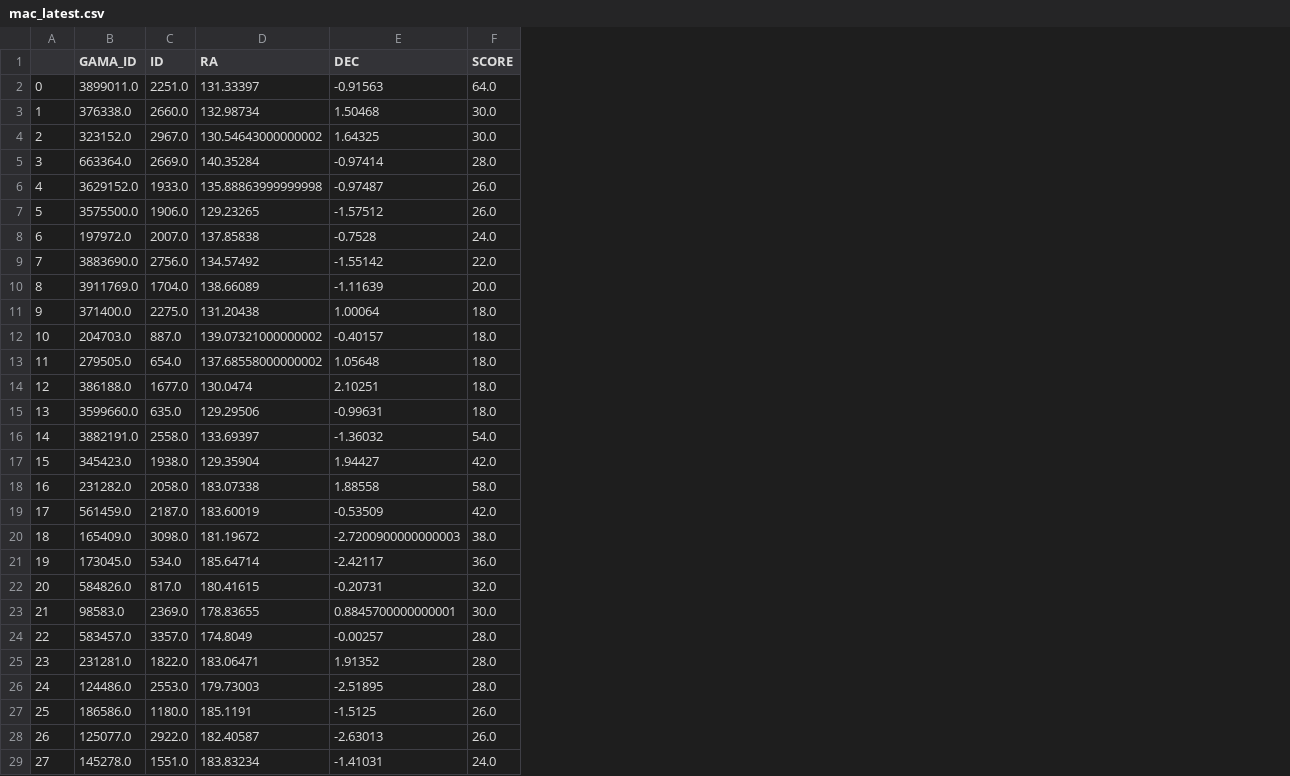
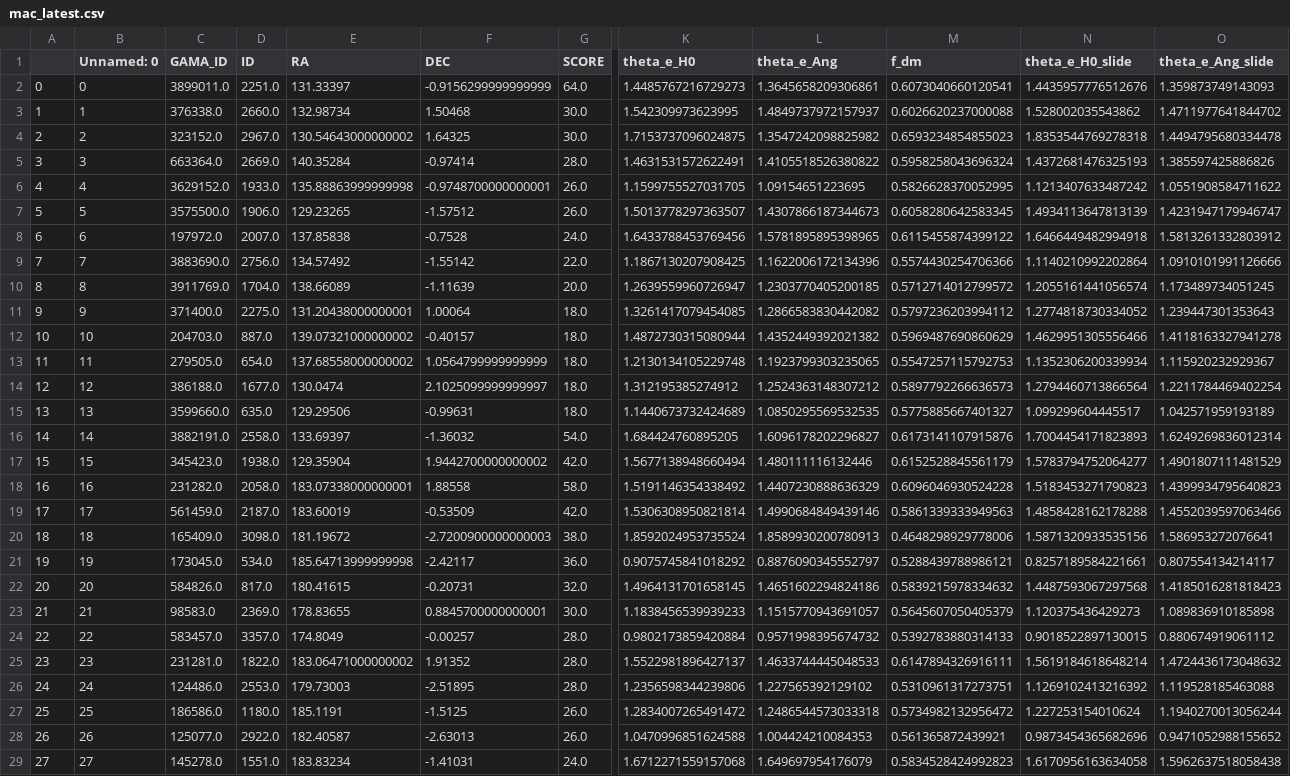
Before and after one commit to shawnknabel/lens_methods, a CSV file: Lens_Project_Files/mac_latest.csv, drawn as a sheet; only a part is shown, gaps mark what is left out; addresses are those after the commit; the diff covers the shown part only; the diff names each change by its address in the sheet, - before the commit and + after, or states it on an @@ line.

```diff
--- a/Lens_Project_Files/mac_latest.csv
+++ b/Lens_Project_Files/mac_latest.csv
+column B (Unnamed: 0), rows 2-29: 0 | 1 | 2 | 3 | 4 | 5 | 6 | 7 | 8 | 9 | 10 | 11 | 12 | 13 | 14 | 15 | 16 | 17 | 18 | 19 | 20 | 21 | 22 | 23 | 24 | 25 | 26 | 27
+column K (theta_e_H0), rows 2-29: 1.4485767216729273 | 1.542309973623995 | 1.7153737096024875 | 1.4631531572622491 | 1.1599755527031705 | 1.5013778297363507 | 1.6433788453769456 | 1.1867130207908425 | 1.2639559960726947 | 1.3261417079454085 | 1.4872730315080944 | 1.2130134105229748 | 1.312195385274912 | 1.1440673732424689 | 1.684424760895205 | 1.5677138948660494 | 1.5191146354338492 | 1.5306308950821814 | 1.8592024953735524 | 0.9075745841018292 | 1.4964131701658145 | 1.1838456539939233 | 0.9802173859420884 | 1.5522981896427137 | 1.2356598344239806 | 1.2834007265491472 | 1.0470996851624588 | 1.6712271559157068
+column L (theta_e_Ang), rows 2-29: 1.3645658209306861 | 1.4849737972157937 | 1.3547242098825982 | 1.4105518526380822 | 1.09154651223695 | 1.4307866187344673 | 1.5781895895398965 | 1.1622006172134396 | 1.2303770405200185 | 1.2866583830442082 | 1.4352449392021382 | 1.1923799303235065 | 1.2524363148307212 | 1.0850295569532535 | 1.6096178202296827 | 1.480111116132446 | 1.4407230888636329 | 1.4990684849439146 | 1.8589930200780913 | 0.8876090345552797 | 1.4651602294824186 | 1.1515770943691057 | 0.9571998395674732 | 1.4633744445048533 | 1.227565392129102 | 1.2486544573033318 | 1.004424210084353 | 1.649697954176079
+column M (f_dm), rows 2-29: 0.6073040660120541 | 0.6026620237000088 | 0.6593234854855023 | 0.5958258043696324 | 0.5826628370052995 | 0.6058280642583345 | 0.6115455874399122 | 0.5574430254706366 | 0.5712714012799572 | 0.5797236203994112 | 0.5969487690860629 | 0.5547257115792753 | 0.5897792266636573 | 0.5775885667401327 | 0.6173141107915876 | 0.6152528845561179 | 0.6096046930524228 | 0.5861339333949563 | 0.4648298929778006 | 0.5288439788986121 | 0.5839215978334632 | 0.5645607050405379 | 0.5392783880314133 | 0.6147894326916111 | 0.5310961317273751 | 0.5734982132956472 | 0.561365872439921 | 0.5834528424992823
+column N (theta_e_H0_slide), rows 2-29: 1.4435957776512676 | 1.528002035543862 | 1.8353544769278318 | 1.4372681476325193 | 1.1213407633487242 | 1.4934113647813139 | 1.6466449482994918 | 1.1140210992202864 | 1.2055161441056574 | 1.2774818730334052 | 1.4629951305556466 | 1.1352306200339934 | 1.2794460713866564 | 1.099299604445517 | 1.7004454171823893 | 1.5783794752064277 | 1.5183453271790823 | 1.4858428162178288 | 1.5871320933535156 | 0.8257189584221661 | 1.4487593067297568 | 1.120375436429273 | 0.9018522897130015 | 1.5619184618648214 | 1.1269102413216392 | 1.227253154010624 | 0.9873454365682696 | 1.6170956163634058
+column O (theta_e_Ang_slide), rows 2-29: 1.359873749143093 | 1.4711977641844702 | 1.4494795680334478 | 1.385597425886826 | 1.0551908584711622 | 1.4231947179946747 | 1.5813261332803912 | 1.0910101991126666 | 1.173489734051245 | 1.239447301353643 | 1.4118163327941278 | 1.115920232929367 | 1.2211784469402254 | 1.042571959193189 | 1.6249269836012314 | 1.4901807111481529 | 1.4399934795640823 | 1.4552039597063466 | 1.586953272076641 | 0.807554134214117 | 1.4185016281818423 | 1.089836910185898 | 0.880674919061112 | 1.4724436173048632 | 1.119528185463088 | 1.1940270013056244 | 0.9471052988155652 | 1.5962637518058438
-F2 (DEC): -0.91563
+F2 (DEC): -0.9156299999999999
-F6 (DEC): -0.97487
+F6 (DEC): -0.9748700000000001
-E11 (RA): 131.20438
+E11 (RA): 131.20438000000001
-F13 (DEC): 1.05648
+F13 (DEC): 1.0564799999999999
-F14 (DEC): 2.10251
+F14 (DEC): 2.1025099999999997
-F17 (DEC): 1.94427
+F17 (DEC): 1.9442700000000002
-E18 (RA): 183.07338
+E18 (RA): 183.07338000000001
-E21 (RA): 185.64714
+E21 (RA): 185.64713999999998
-E25 (RA): 183.06471
+E25 (RA): 183.06471000000002
```
Also changed, not shown: 4 edited cells elsewhere in this file, Lens_Project_Files/zoo_latest.csv, 40 other files.
